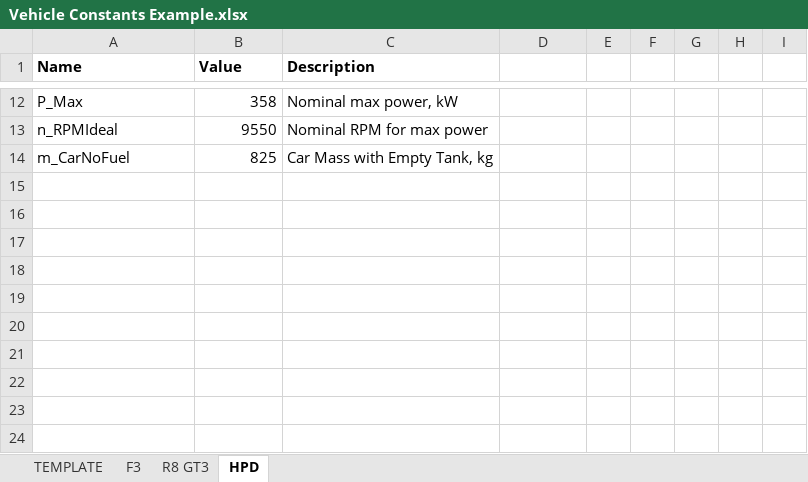
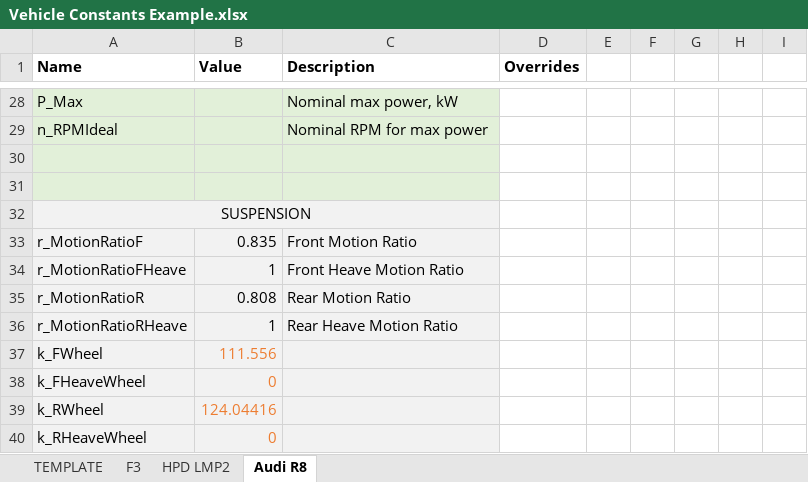
Before and after one commit to willd101/ATLASConfigurator, an Excel workbook: Vehicle Constants Example.xlsx, sheet Audi R8, drawn as a sheet; only a part is shown, gaps mark what is left out; values as stored, in another font and other column widths than the file's, no borders; addresses are those after the commit; the diff covers the shown part only; the diff names each change by its address in the sheet, - before the commit and + after, or states it on an @@ line.

```diff
--- a/Vehicle Constants Example.xlsx (sheet Audi R8)
+++ b/Vehicle Constants Example.xlsx (sheet Audi R8)
-sheet tab: HPD
+sheet tab: Audi R8
-sheet tab: R8 GT3
+sheet tab: HPD LMP2
-D1: (empty)
+D1: Overrides
-A28:C30 fill: none
+A28:C30 fill: #E2F0D9
-B28 (Value): 358
+B28 (Value): (empty)
-B29 (Value): 9550
+B29 (Value): (empty)
-row 30: m_CarNoFuel | 825 | Car Mass with Empty Tank, kg
+row 30: (empty)
+row 31: (empty)
+row 32: SUSPENSION
+row 33: r_MotionRatioF | 0.835 | Front Motion Ratio
+row 34: r_MotionRatioFHeave | 1 | Front Heave Motion Ratio
+row 35: r_MotionRatioR | 0.808 | Rear Motion Ratio
+row 36: r_MotionRatioRHeave | 1 | Rear Heave Motion Ratio
+row 37: k_FWheel | 111.556
+row 38: k_FHeaveWheel | 0
+row 39: k_RWheel | 124.04416
+row 40: k_RHeaveWheel | 0
```
Also changed, not shown: 18 added rows, 2 removed rows, 21 edited cells, cell formats and merged cells elsewhere in this sheet, sheet F3, sheet TEMPLATE, charts or pictures.
